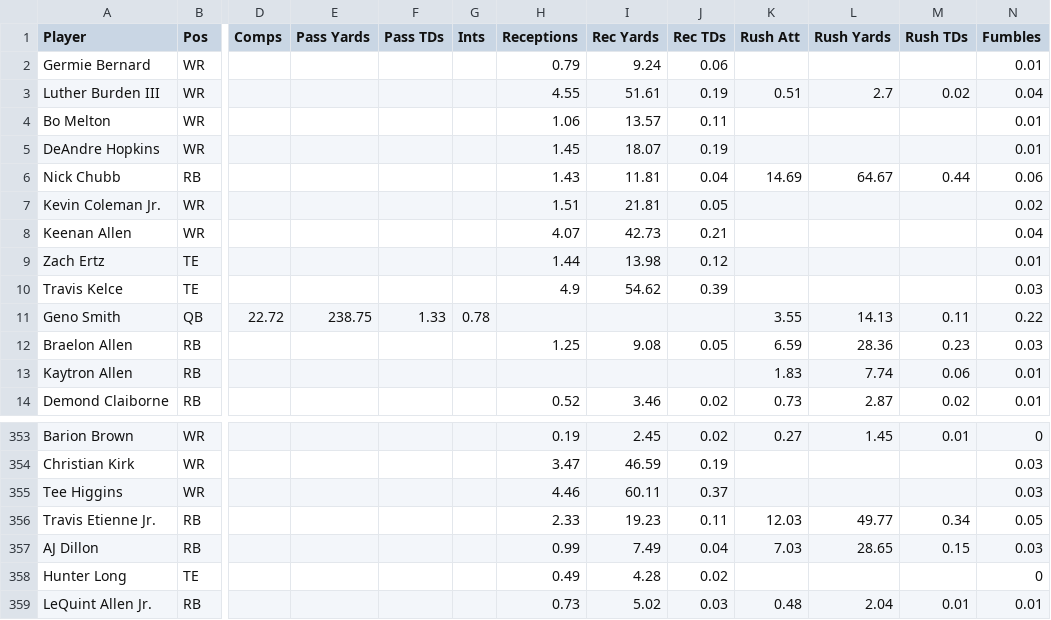
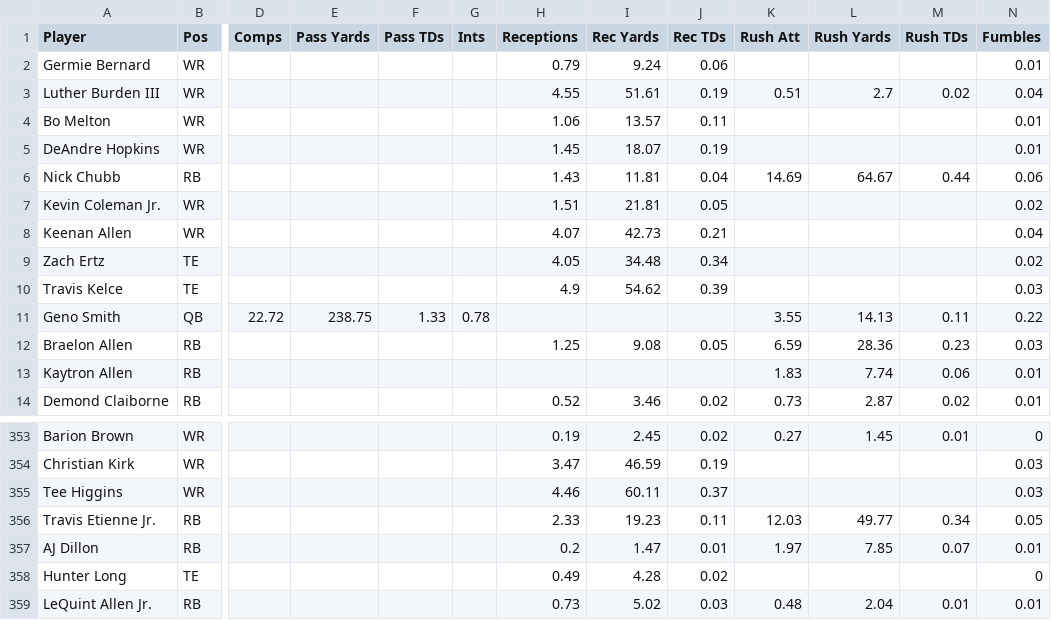
Before and after one commit to Louieza23/wwo_data, a CSV file: espn_projections.csv, drawn as a sheet; only a part is shown, gaps mark what is left out; the diff names each change by its address in the sheet, - before the commit and + after, or states it on an @@ line.

```diff
--- a/espn_projections.csv
+++ b/espn_projections.csv
-H9 (Receptions): 1.44
+H9 (Receptions): 4.05
-I9 (Rec Yards): 13.98
+I9 (Rec Yards): 34.48
-J9 (Rec TDs): 0.12
+J9 (Rec TDs): 0.34
-N9 (Fumbles): 0.01
+N9 (Fumbles): 0.02
-H357 (Receptions): 0.99
+H357 (Receptions): 0.2
-I357 (Rec Yards): 7.49
+I357 (Rec Yards): 1.47
-J357 (Rec TDs): 0.04
+J357 (Rec TDs): 0.01
-K357 (Rush Att): 7.03
+K357 (Rush Att): 1.97
-L357 (Rush Yards): 28.65
+L357 (Rush Yards): 7.85
-M357 (Rush TDs): 0.15
+M357 (Rush TDs): 0.07
-N357 (Fumbles): 0.03
+N357 (Fumbles): 0.01
```
